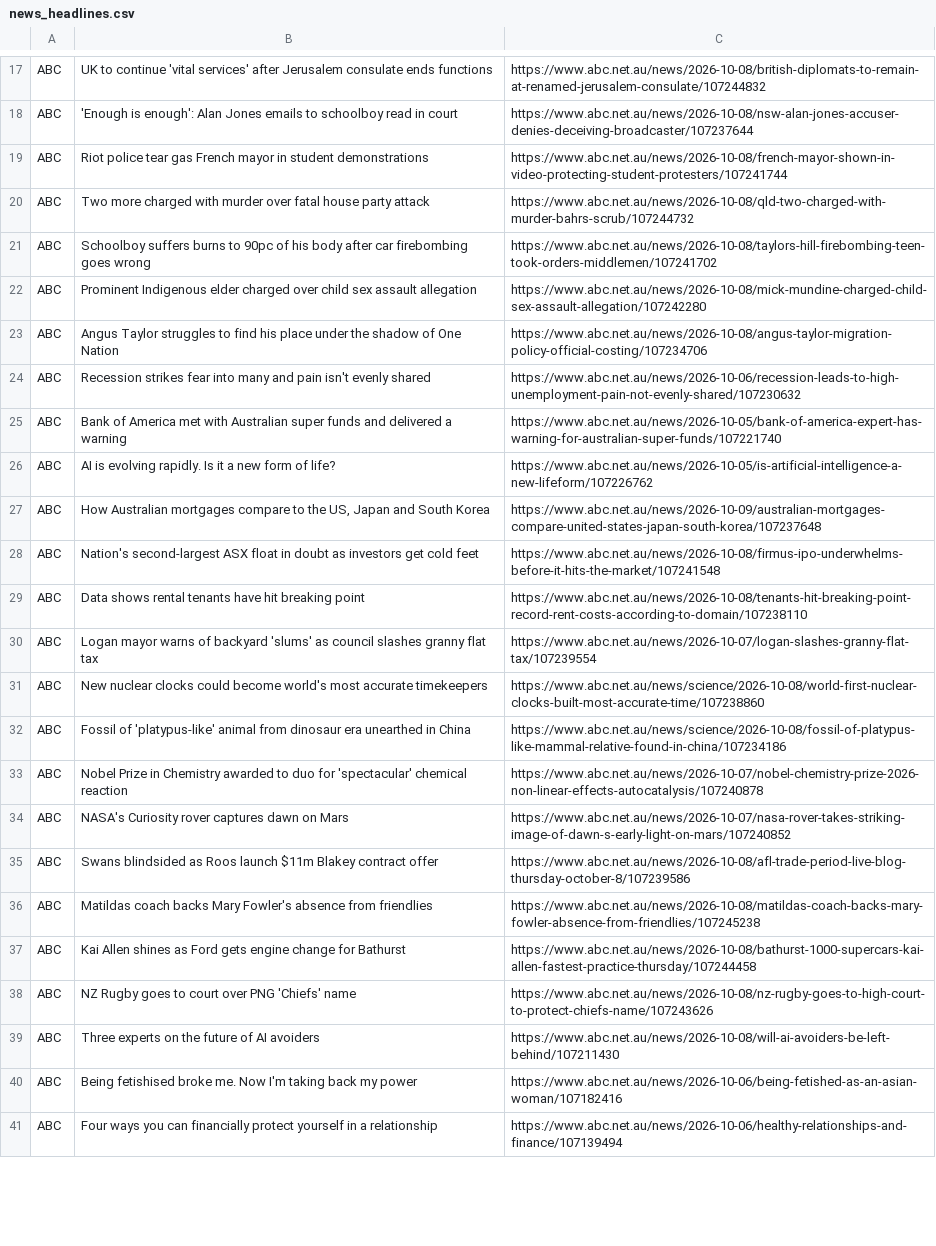
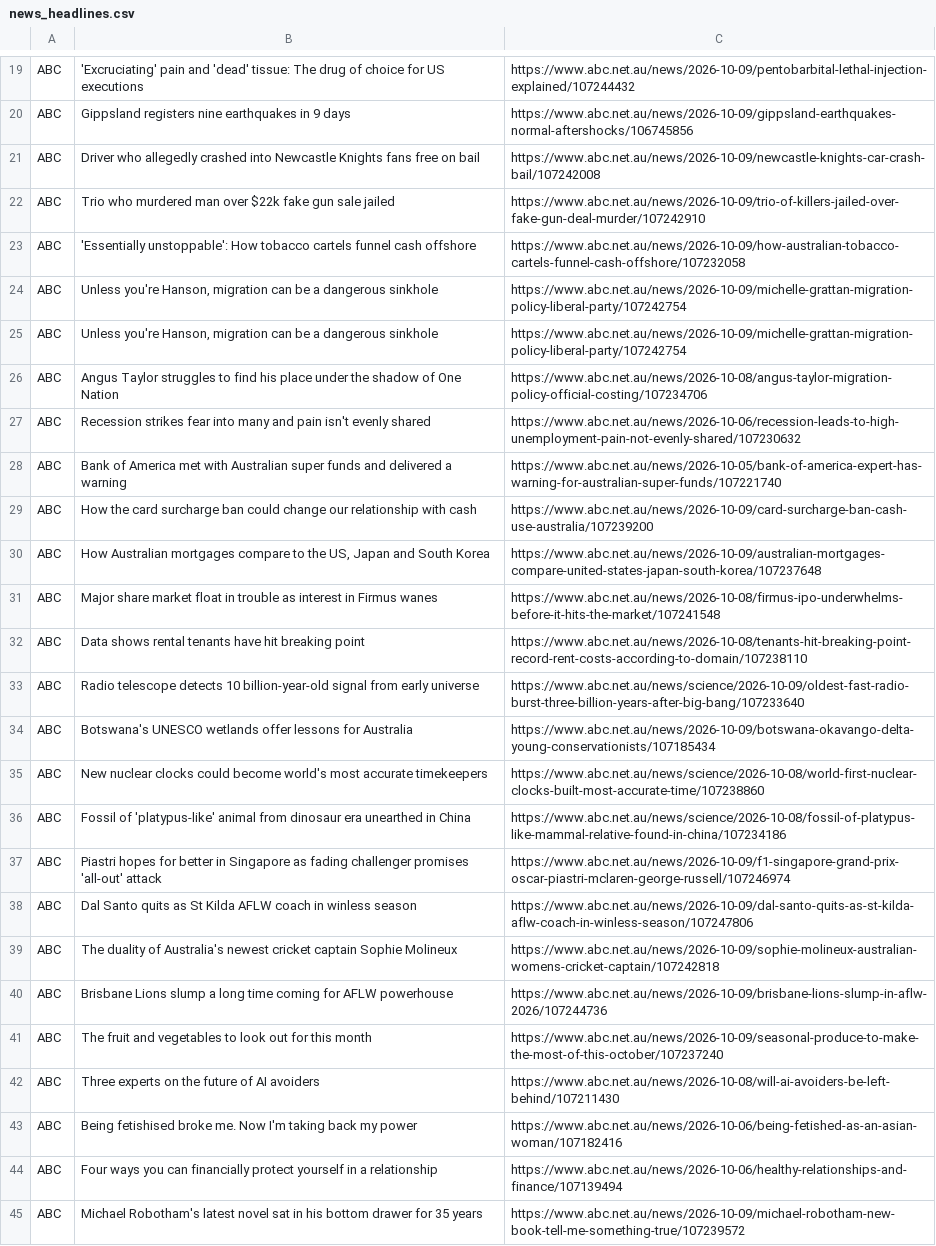
Before and after one commit to Dan-123man/News-Scraper, a CSV file: news_headlines.csv, drawn as a sheet; only a part is shown, gaps mark what is left out; removed rows and columns are numbered as before the commit, all else as after; the diff covers the shown part only; the diff names each change by its address in the sheet, - before the commit and + after, or states it on an @@ line.

```diff
--- a/news_headlines.csv
+++ b/news_headlines.csv
-B19: UK to continue 'vital services' after Jerusalem consulate ends functions
+B19: 'Excruciating' pain and 'dead' tissue: The drug of choice for US executions
-C19: https://www.abc.net.au/news/2026-10-08/british-diplomats-to-remain-at-renamed-jerusalem-consulate/107244832
+C19: https://www.abc.net.au/news/2026-10-09/pentobarbital-lethal-injection-explained/107244432
+row 20: ABC | Gippsland registers nine earthquakes in 9 days | https://www.abc.net.au/news/2026-10-09/gippsland-earthquakes-normal-aftershocks/106745856
-B21: 'Enough is enough': Alan Jones emails to schoolboy read in court
+B21: Driver who allegedly crashed into Newcastle Knights fans free on bail
-C21: https://www.abc.net.au/news/2026-10-08/nsw-alan-jones-accuser-denies-deceiving-broadcaster/107237644
+C21: https://www.abc.net.au/news/2026-10-09/newcastle-knights-car-crash-bail/107242008
-B22: Riot police tear gas French mayor in student demonstrations
+B22: Trio who murdered man over $22k fake gun sale jailed
-C22: https://www.abc.net.au/news/2026-10-08/french-mayor-shown-in-video-protecting-student-protesters/107241744
+C22: https://www.abc.net.au/news/2026-10-09/trio-of-killers-jailed-over-fake-gun-deal-murder/107242910
-B23: Two more charged with murder over fatal house party attack
+B23: 'Essentially unstoppable': How tobacco cartels funnel cash offshore
-C23: https://www.abc.net.au/news/2026-10-08/qld-two-charged-with-murder-bahrs-scrub/107244732
+C23: https://www.abc.net.au/news/2026-10-09/how-australian-tobacco-cartels-funnel-cash-offshore/107232058
-B24: Schoolboy suffers burns to 90pc of his body after car firebombing goes wrong
+B24: Unless you're Hanson, migration can be a dangerous sinkhole
-C24: https://www.abc.net.au/news/2026-10-08/taylors-hill-firebombing-teen-took-orders-middlemen/107241702
+C24: https://www.abc.net.au/news/2026-10-09/michelle-grattan-migration-policy-liberal-party/107242754
-B25: Prominent Indigenous elder charged over child sex assault allegation
+B25: Unless you're Hanson, migration can be a dangerous sinkhole
-C25: https://www.abc.net.au/news/2026-10-08/mick-mundine-charged-child-sex-assault-allegation/107242280
+C25: https://www.abc.net.au/news/2026-10-09/michelle-grattan-migration-policy-liberal-party/107242754
-B29: AI is evolving rapidly. Is it a new form of life?
+B29: How the card surcharge ban could change our relationship with cash
-C29: https://www.abc.net.au/news/2026-10-05/is-artificial-intelligence-a-new-lifeform/107226762
+C29: https://www.abc.net.au/news/2026-10-09/card-surcharge-ban-cash-use-australia/107239200
-B31: Nation's second-largest ASX float in doubt as investors get cold feet
+B31: Major share market float in trouble as interest in Firmus wanes
+row 33: ABC | Radio telescope detects 10 billion-year-old signal from early universe | https://www.abc.net.au/news/science/2026-10-09/oldest-fast-radio-burst-three-billion-years-after-big-bang/107233640
-B34: Logan mayor warns of backyard 'slums' as council slashes granny flat tax
+B34: Botswana's UNESCO wetlands offer lessons for Australia
-C34: https://www.abc.net.au/news/2026-10-07/logan-slashes-granny-flat-tax/107239554
+C34: https://www.abc.net.au/news/2026-10-09/botswana-okavango-delta-young-conservationists/107185434
-B37: Nobel Prize in Chemistry awarded to duo for 'spectacular' chemical reaction
+B37: Piastri hopes for better in Singapore as fading challenger promises 'all-out' attack
-C37: https://www.abc.net.au/news/2026-10-07/nobel-chemistry-prize-2026-non-linear-effects-autocatalysis/107240878
+C37: https://www.abc.net.au/news/2026-10-09/f1-singapore-grand-prix-oscar-piastri-mclaren-george-russell/107246974
-row 34: ABC | NASA's Curiosity rover captures dawn on Mars | https://www.abc.net.au/news/2026-10-07/nasa-rover-takes-striking-image-of-dawn-s-early-light-on-mars/107240852
-B38: Swans blindsided as Roos launch $11m Blakey contract offer
+B38: Dal Santo quits as St Kilda AFLW coach in winless season
-C38: https://www.abc.net.au/news/2026-10-08/afl-trade-period-live-blog-thursday-october-8/107239586
+C38: https://www.abc.net.au/news/2026-10-09/dal-santo-quits-as-st-kilda-aflw-coach-in-winless-season/107247806
-B39: Matildas coach backs Mary Fowler's absence from friendlies
+B39: The duality of Australia's newest cricket captain Sophie Molineux
-C39: https://www.abc.net.au/news/2026-10-08/matildas-coach-backs-mary-fowler-absence-from-friendlies/107245238
+C39: https://www.abc.net.au/news/2026-10-09/sophie-molineux-australian-womens-cricket-captain/107242818
-B40: Kai Allen shines as Ford gets engine change for Bathurst
+B40: Brisbane Lions slump a long time coming for AFLW powerhouse
-C40: https://www.abc.net.au/news/2026-10-08/bathurst-1000-supercars-kai-allen-fastest-practice-thursday/107244458
+C40: https://www.abc.net.au/news/2026-10-09/brisbane-lions-slump-in-aflw-2026/107244736
-B41: NZ Rugby goes to court over PNG 'Chiefs' name
+B41: The fruit and vegetables to look out for this month
-C41: https://www.abc.net.au/news/2026-10-08/nz-rugby-goes-to-high-court-to-protect-chiefs-name/107243626
+C41: https://www.abc.net.au/news/2026-10-09/seasonal-produce-to-make-the-most-of-this-october/107237240
+row 45: ABC | Michael Robotham's latest novel sat in his bottom drawer for 35 years | https://www.abc.net.au/news/2026-10-09/michael-robotham-new-book-tell-me-something-true/107239572
```
Also changed, not shown: 2 added rows, 2 removed rows and 146 edited cells elsewhere in this file, 1 other file.
